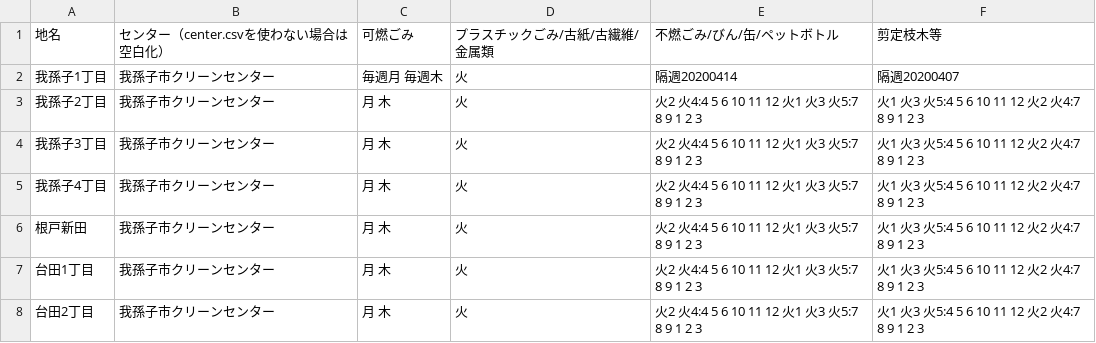
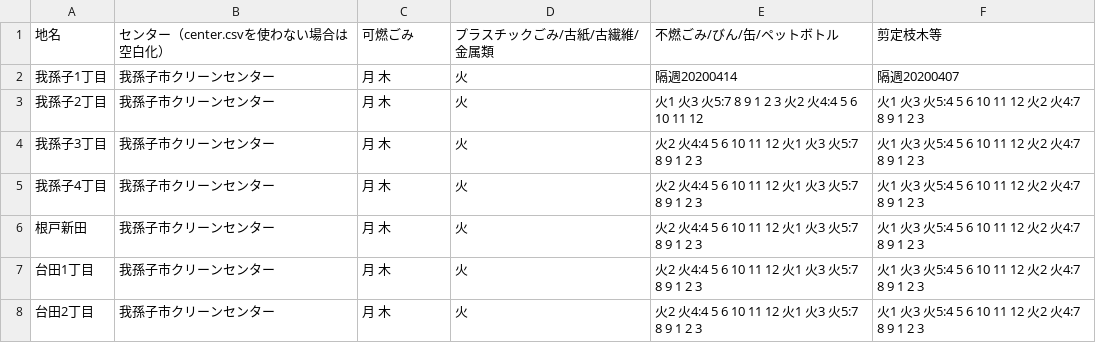
Before and after one commit to code4ka/5374, a CSV file: data/area_days.csv, drawn as a sheet; only a part is shown.

```diff
--- a/data/area_days.csv
+++ b/data/area_days.csv
@@ -1,4 +1,4 @@
 地名,センター（center.csvを使わない場合は空白化）,可燃ごみ,プラスチックごみ/古紙/古繊維/金属類,不燃ごみ/びん/缶/ペットボトル,剪定枝木等
-我孫子1丁目,我孫子市クリーンセンター ,毎週月 毎週木,火,隔週20200414,隔週20200407
-我孫子2丁目,我孫子市クリーンセンター ,月 木,火,火2 火4:4 5 6 10 11 12 火1 火3 火5:7 8 9 1 2 3,火1 火3 火5:4 5 6 10 11 12 火2 火4:7 8 9 1 2 3
+我孫子1丁目,我孫子市クリーンセンター ,月 木,火,隔週20200414,隔週20200407
+我孫子2丁目,我孫子市クリーンセンター ,月 木,火,火1 火3 火5:7 8 9 1 2 3 火2 火4:4 5 6 10 11 12,火1 火3 火5:4 5 6 10 11 12 火2 火4:7 8 9 1 2 3
 我孫子3丁目,我孫子市クリーンセンター ,月 木,火,火2 火4:4 5 6 10 11 12 火1 火3 火5:7 8 9 1 2 3,火1 火3 火5:4 5 6 10 11 12 火2 火4:7 8 9 1 2 3
```
Also changed, not shown: 1 other file.
